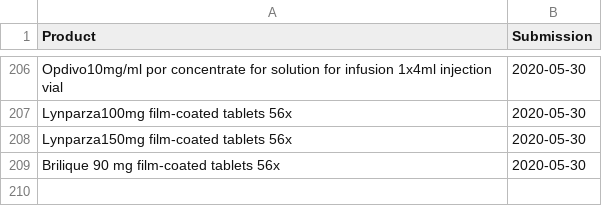
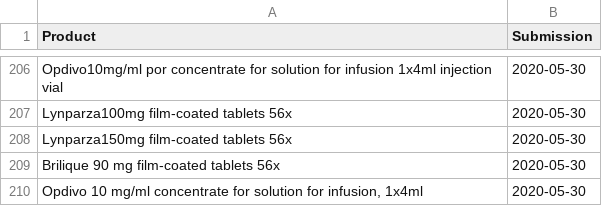
Before and after one commit to fairandaffordable/fairandaffordable.github.io, a CSV file: _data/neak_gyogyszerek.csv, drawn as a sheet; only a part is shown, gaps mark what is left out; the diff names each change by its address in the sheet, - before the commit and + after, or states it on an @@ line.

Commit message:
site regular update

```diff
--- a/_data/neak_gyogyszerek.csv
+++ b/_data/neak_gyogyszerek.csv
+row 210: Opdivo 10 mg/ml concentrate for solution for infusion, 1x4ml | 2020-05-30
```
